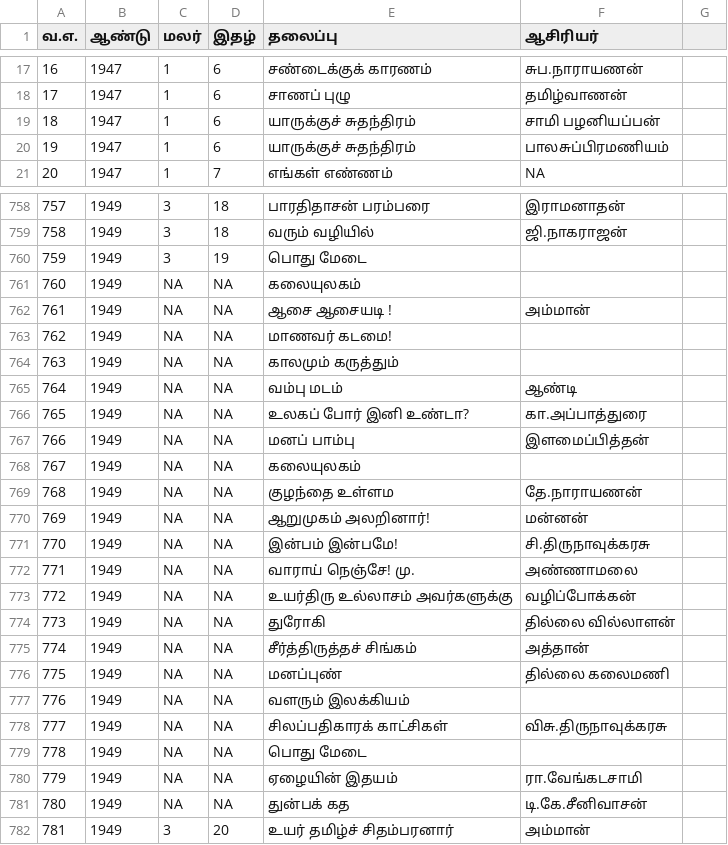
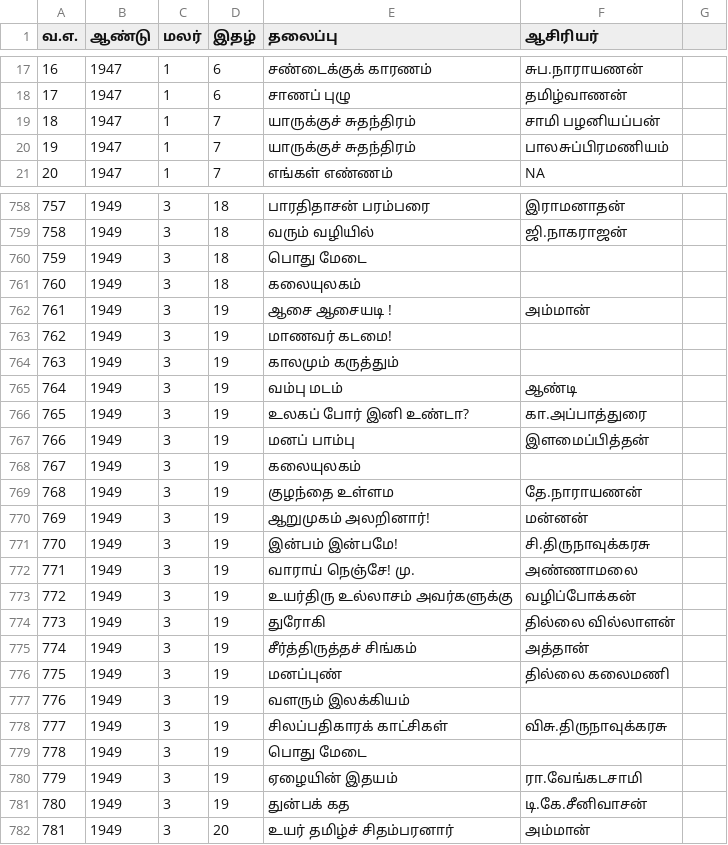
Before and after one commit to dckapponni/PonniRAG, a CSV file: src/data/summary.csv, drawn as a sheet; only a part is shown, gaps mark what is left out; the diff covers the shown part only.

```diff
--- a/src/data/summary.csv
+++ b/src/data/summary.csv
@@ -18,4 +18,4 @@
 17,1947,1,6,சாணப் புழு,தமிழ்வாணன்
-18,1947,1,6,யாருக்குச் சுதந்திரம்,சாமி பழனியப்பன்
-19,1947,1,6,யாருக்குச் சுதந்திரம்,பாலசுப்பிரமணியம்
+18,1947,1,7,யாருக்குச் சுதந்திரம்,சாமி பழனியப்பன்
+19,1947,1,7,யாருக்குச் சுதந்திரம்,பாலசுப்பிரமணியம்
 20,1947,1,7,எங்கள் எண்ணம்,NA
@@ -759,24 +759,24 @@
 758,1949,3,18,வரும் வழியில் ,ஜி.நாகராஜன்
-759,1949,3,19, பொது  மேடை,
-760,1949,NA,NA,கலையுலகம்,
-761,1949,NA,NA,ஆசை ஆசையடி !,அம்மான்
-762,1949,NA,NA,மாணவர் கடமை!,
-763,1949,NA,NA,காலமும் கருத்தும்,
-764,1949,NA,NA,வம்பு மடம்,ஆண்டி
-765,1949,NA,NA,உலகப் போர் இனி உண்டா? ,கா.அப்பாத்துரை
-766,1949,NA,NA,மனப் பாம்பு,இளமைப்பித்தன்
-767,1949,NA,NA,கலையுலகம்,
-768,1949,NA,NA,குழந்தை உள்ளம,தே.நாராயணன்
-769,1949,NA,NA,ஆறுமுகம் அலறினார்!,மன்னன்
-770,1949,NA,NA,இன்பம் இன்பமே!, சி.திருநாவுக்கரசு
-771,1949,NA,NA,வாராய் நெஞ்சே! மு.,அண்ணாமலை
-772,1949,NA,NA,உயர்திரு உல்லாசம் அவர்களுக்கு ,வழிப்போக்கன்
-773,1949,NA,NA,துரோகி,தில்லை வில்லாளன்
-774,1949,NA,NA,சீர்த்திருத்தச் சிங்கம்,அத்தான்
-775,1949,NA,NA,மனப்புண், தில்லை கலைமணி
-776,1949,NA,NA,வளரும் இலக்கியம்,
-777,1949,NA,NA,சிலப்பதிகாரக் காட்சிகள்,விசு.திருநாவுக்கரசு
-778,1949,NA,NA, பொது மேடை,
-779,1949,NA,NA,ஏழையின் இதயம்,ரா.வேங்கடசாமி
-780,1949,NA,NA,துன்பக் கத, டி.கே.சீனிவாசன்
+759,1949,3,18, பொது  மேடை,
+760,1949,3,18,கலையுலகம்,
+761,1949,3,19,ஆசை ஆசையடி !,அம்மான்
+762,1949,3,19,மாணவர் கடமை!,
+763,1949,3,19,காலமும் கருத்தும்,
+764,1949,3,19,வம்பு மடம்,ஆண்டி
+765,1949,3,19,உலகப் போர் இனி உண்டா? ,கா.அப்பாத்துரை
+766,1949,3,19,மனப் பாம்பு,இளமைப்பித்தன்
+767,1949,3,19,கலையுலகம்,
+768,1949,3,19,குழந்தை உள்ளம,தே.நாராயணன்
+769,1949,3,19,ஆறுமுகம் அலறினார்!,மன்னன்
+770,1949,3,19,இன்பம் இன்பமே!, சி.திருநாவுக்கரசு
+771,1949,3,19,வாராய் நெஞ்சே! மு.,அண்ணாமலை
+772,1949,3,19,உயர்திரு உல்லாசம் அவர்களுக்கு ,வழிப்போக்கன்
+773,1949,3,19,துரோகி,தில்லை வில்லாளன்
+774,1949,3,19,சீர்த்திருத்தச் சிங்கம்,அத்தான்
+775,1949,3,19,மனப்புண், தில்லை கலைமணி
+776,1949,3,19,வளரும் இலக்கியம்,
+777,1949,3,19,சிலப்பதிகாரக் காட்சிகள்,விசு.திருநாவுக்கரசு
+778,1949,3,19, பொது மேடை,
+779,1949,3,19,ஏழையின் இதயம்,ரா.வேங்கடசாமி
+780,1949,3,19,துன்பக் கத, டி.கே.சீனிவாசன்
 781,1949,3,20,உயர் தமிழ்ச் சிதம்பரனார்,அம்மான்
```
Also changed, not shown: 51 edited cells elsewhere in this file, 3 other files.
